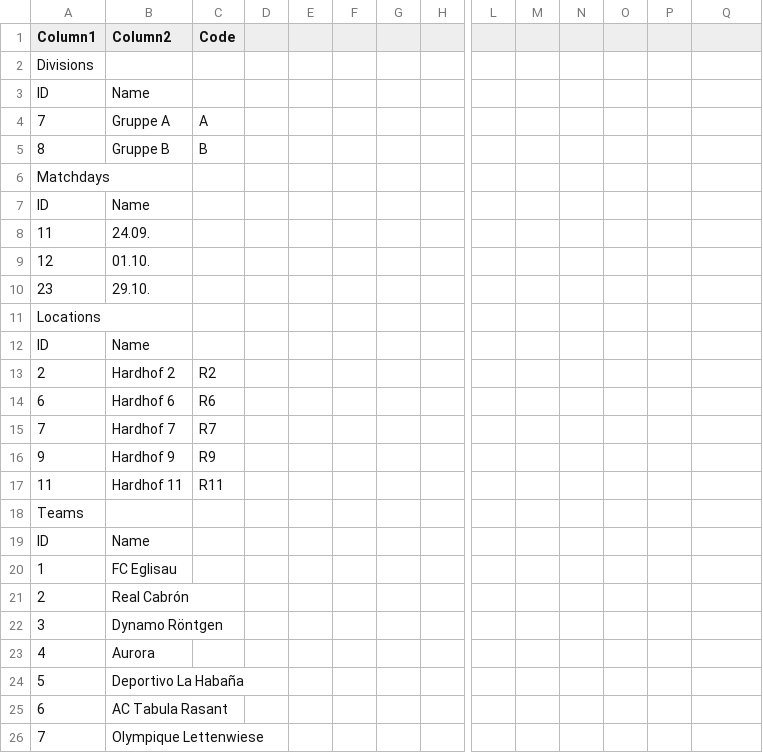
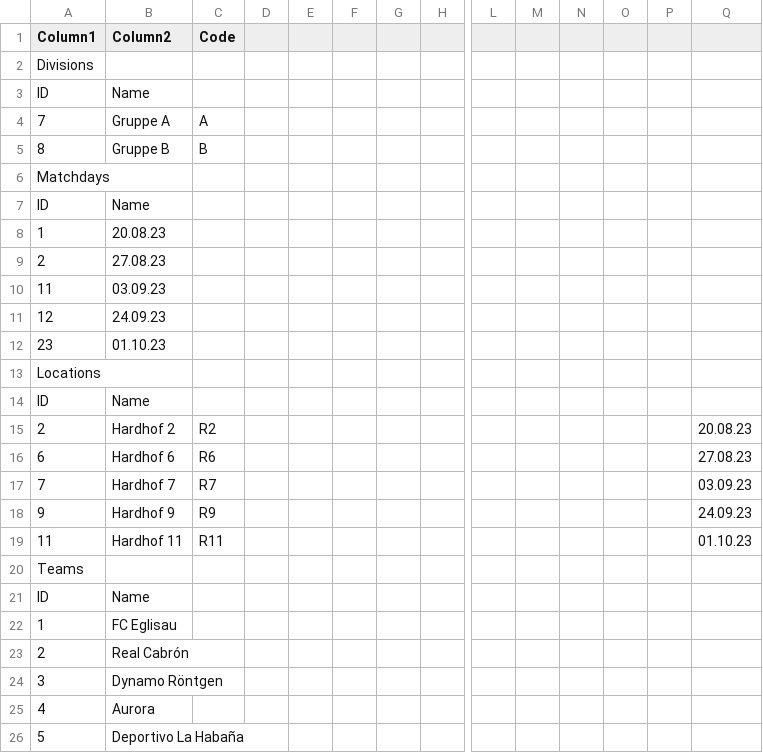
Before and after one commit to hasselmann-click/FSFVGamePlanner, a CSV file: FSFV.Gameplanner.Appworks.Runner/mappings.csv, drawn as a sheet; only a part is shown, gaps mark what is left out; the shorter side is filled out with more unchanged rows; addresses are those after the commit; rows hold the shown columns only; the diff names each change by its address in the sheet, - before the commit and + after, or states it on an @@ line.

Commit message:
added levenshtein distance mappings update for teams

```diff
--- a/FSFV.Gameplanner.Appworks.Runner/mappings.csv
+++ b/FSFV.Gameplanner.Appworks.Runner/mappings.csv
+row 8: 1 | 20.08.23
+row 9: 2 | 27.08.23
-B10 (Column2): 24.09.
+B10 (Column2): 03.09.23
-B11 (Column2): 01.10.
+B11 (Column2): 24.09.23
-B12 (Column2): 29.10.
+B12 (Column2): 01.10.23
-Q15: (empty)
+Q15: 20.08.23
-Q16: (empty)
+Q16: 27.08.23
-Q17: (empty)
+Q17: 03.09.23
-Q18: (empty)
+Q18: 24.09.23
-Q19: (empty)
+Q19: 01.10.23
```
Also changed, not shown: 6 other files.
